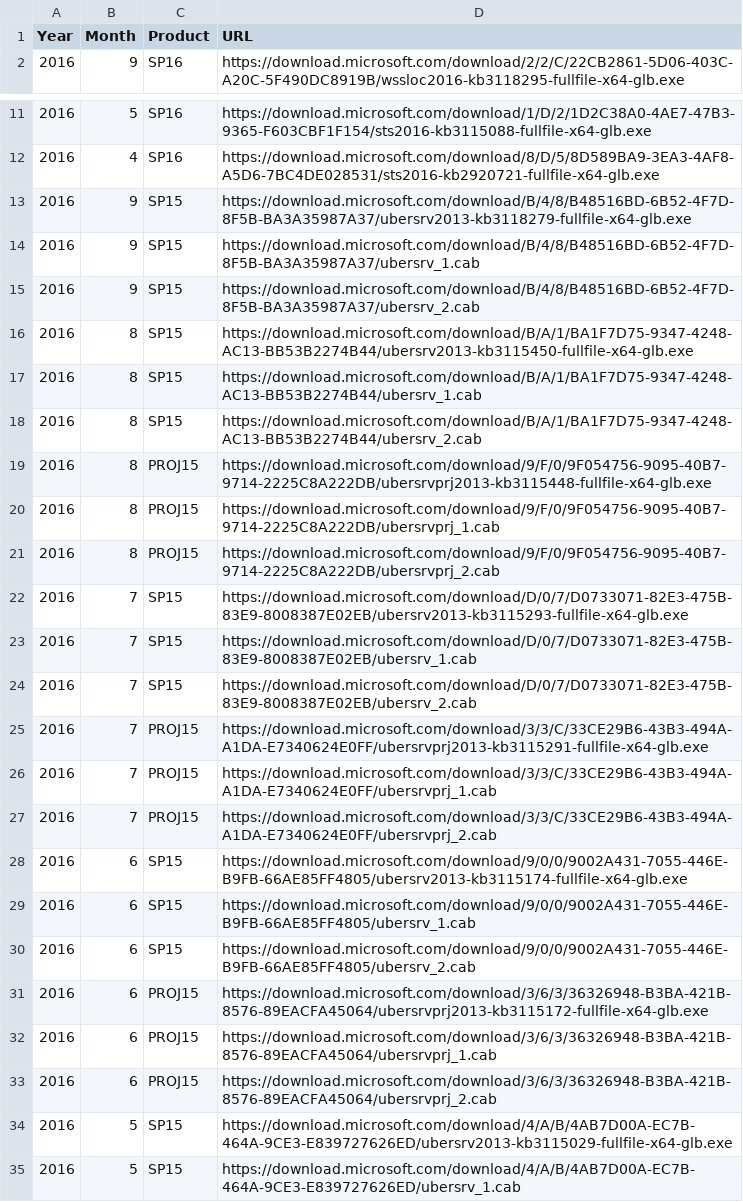
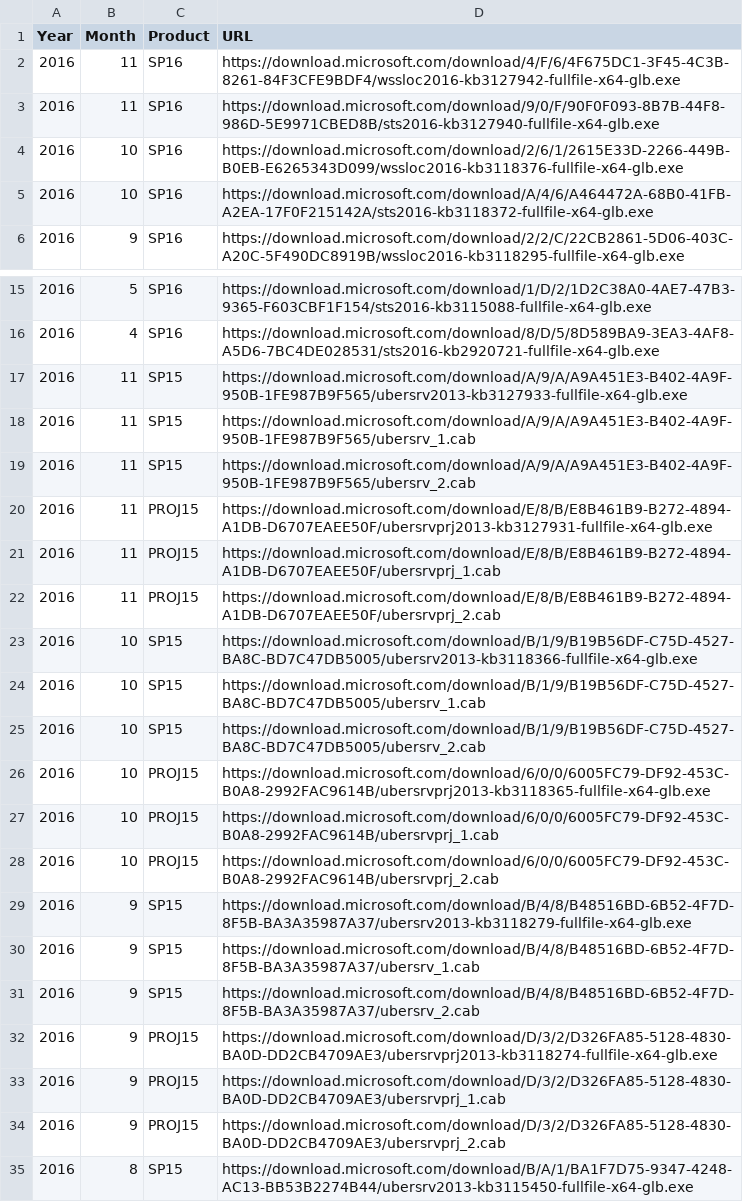
Before and after one commit to spjeff/sppatchify, a CSV file: SPPatchify-Download-CU.csv, drawn as a sheet; only a part is shown, gaps mark what is left out; the shorter side is filled out with more unchanged rows.

Commit message:
CSV
* added Sep/Oct/Nov downloads for EXE media

```diff
--- a/SPPatchify-Download-CU.csv
+++ b/SPPatchify-Download-CU.csv
@@ -1,2 +1,6 @@
 Year,Month,Product,URL
+2016,11,SP16,https://download.microsoft.com/download/4/F/6/4F675DC1-3F45-4C3B-8261-84F3CFE9BDF4/wssloc2016-kb3127942-fullfile-x64-glb.exe
+2016,11,SP16,https://download.microsoft.com/download/9/0/F/90F0F093-8B7B-44F8-986D-5E9971CBED8B/sts2016-kb3127940-fullfile-x64-glb.exe
+2016,10,SP16,https://download.microsoft.com/download/2/6/1/2615E33D-2266-449B-B0EB-E6265343D099/wssloc2016-kb3118376-fullfile-x64-glb.exe
+2016,10,SP16,https://download.microsoft.com/download/A/4/6/A464472A-68B0-41FB-A2EA-17F0F215142A/sts2016-kb3118372-fullfile-x64-glb.exe
 2016,9,SP16,https://download.microsoft.com/download/2/2/C/22CB2861-5D06-403C-A20C-5F490DC8919B/wssloc2016-kb3118295-fullfile-x64-glb.exe
@@ -12,2 +16,14 @@ Year,Month,Product,URL
 2016,4,SP16,https://download.microsoft.com/download/8/D/5/8D589BA9-3EA3-4AF8-A5D6-7BC4DE028531/sts2016-kb2920721-fullfile-x64-glb.exe
+2016,11,SP15,https://download.microsoft.com/download/A/9/A/A9A451E3-B402-4A9F-950B-1FE987B9F565/ubersrv2013-kb3127933-fullfile-x64-glb.exe
+2016,11,SP15,https://download.microsoft.com/download/A/9/A/A9A451E3-B402-4A9F-950B-1FE987B9F565/ubersrv_1.cab
+2016,11,SP15,https://download.microsoft.com/download/A/9/A/A9A451E3-B402-4A9F-950B-1FE987B9F565/ubersrv_2.cab
+2016,11,PROJ15,https://download.microsoft.com/download/E/8/B/E8B461B9-B272-4894-A1DB-D6707EAEE50F/ubersrvprj2013-kb3127931-fullfile-x64-glb.exe
+2016,11,PROJ15,https://download.microsoft.com/download/E/8/B/E8B461B9-B272-4894-A1DB-D6707EAEE50F/ubersrvprj_1.cab
+2016,11,PROJ15,https://download.microsoft.com/download/E/8/B/E8B461B9-B272-4894-A1DB-D6707EAEE50F/ubersrvprj_2.cab
+2016,10,SP15,https://download.microsoft.com/download/B/1/9/B19B56DF-C75D-4527-BA8C-BD7C47DB5005/ubersrv2013-kb3118366-fullfile-x64-glb.exe
+2016,10,SP15,https://download.microsoft.com/download/B/1/9/B19B56DF-C75D-4527-BA8C-BD7C47DB5005/ubersrv_1.cab
+2016,10,SP15,https://download.microsoft.com/download/B/1/9/B19B56DF-C75D-4527-BA8C-BD7C47DB5005/ubersrv_2.cab
+2016,10,PROJ15,https://download.microsoft.com/download/6/0/0/6005FC79-DF92-453C-B0A8-2992FAC9614B/ubersrvprj2013-kb3118365-fullfile-x64-glb.exe
+2016,10,PROJ15,https://download.microsoft.com/download/6/0/0/6005FC79-DF92-453C-B0A8-2992FAC9614B/ubersrvprj_1.cab
+2016,10,PROJ15,https://download.microsoft.com/download/6/0/0/6005FC79-DF92-453C-B0A8-2992FAC9614B/ubersrvprj_2.cab
 2016,9,SP15,https://download.microsoft.com/download/B/4/8/B48516BD-6B52-4F7D-8F5B-BA3A35987A37/ubersrv2013-kb3118279-fullfile-x64-glb.exe
@@ -15,2 +31,5 @@ Year,Month,Product,URL
 2016,9,SP15,https://download.microsoft.com/download/B/4/8/B48516BD-6B52-4F7D-8F5B-BA3A35987A37/ubersrv_2.cab
+2016,9,PROJ15,https://download.microsoft.com/download/D/3/2/D326FA85-5128-4830-BA0D-DD2CB4709AE3/ubersrvprj2013-kb3118274-fullfile-x64-glb.exe
+2016,9,PROJ15,https://download.microsoft.com/download/D/3/2/D326FA85-5128-4830-BA0D-DD2CB4709AE3/ubersrvprj_1.cab
+2016,9,PROJ15,https://download.microsoft.com/download/D/3/2/D326FA85-5128-4830-BA0D-DD2CB4709AE3/ubersrvprj_2.cab
 2016,8,SP15,https://download.microsoft.com/download/B/A/1/BA1F7D75-9347-4248-AC13-BB53B2274B44/ubersrv2013-kb3115450-fullfile-x64-glb.exe
```
